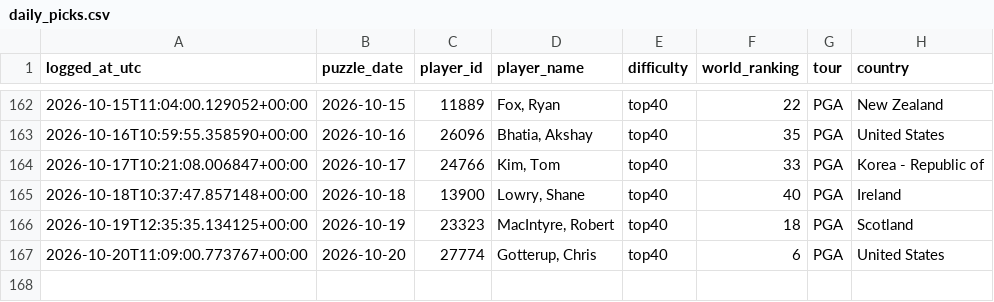
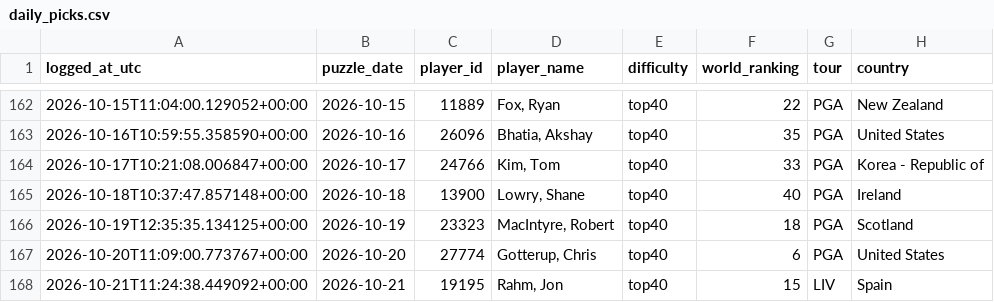
Before and after one commit to rosiekipling/pardle, a CSV file: data/daily_picks.csv, drawn as a sheet; only a part is shown, gaps mark what is left out; the diff names each change by its address in the sheet, - before the commit and + after, or states it on an @@ line.

```diff
--- a/data/daily_picks.csv
+++ b/data/daily_picks.csv
+row 168: 2026-10-21T11:24:38.449092+00:00 | 2026-10-21 | 19195 | Rahm, Jon | top40 | 15 | LIV | Spain
```
Also changed, not shown: 1 other file.
